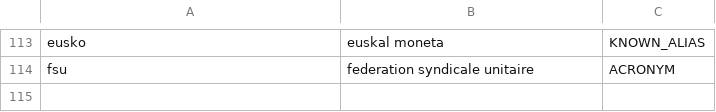
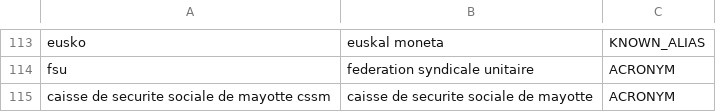
Before and after one commit to Ya7o/Cyberwatch, a CSV file: data/organisation_aliases.csv, drawn as a sheet; only a part is shown, gaps mark what is left out.

```diff
--- a/data/organisation_aliases.csv
+++ b/data/organisation_aliases.csv
@@ -114 +114,2 @@ eusko,euskal moneta,KNOWN_ALIAS
 fsu,federation syndicale unitaire,ACRONYM
+caisse de securite sociale de mayotte cssm,caisse de securite sociale de mayotte,ACRONYM
```
Also changed, not shown: 7 other files.
